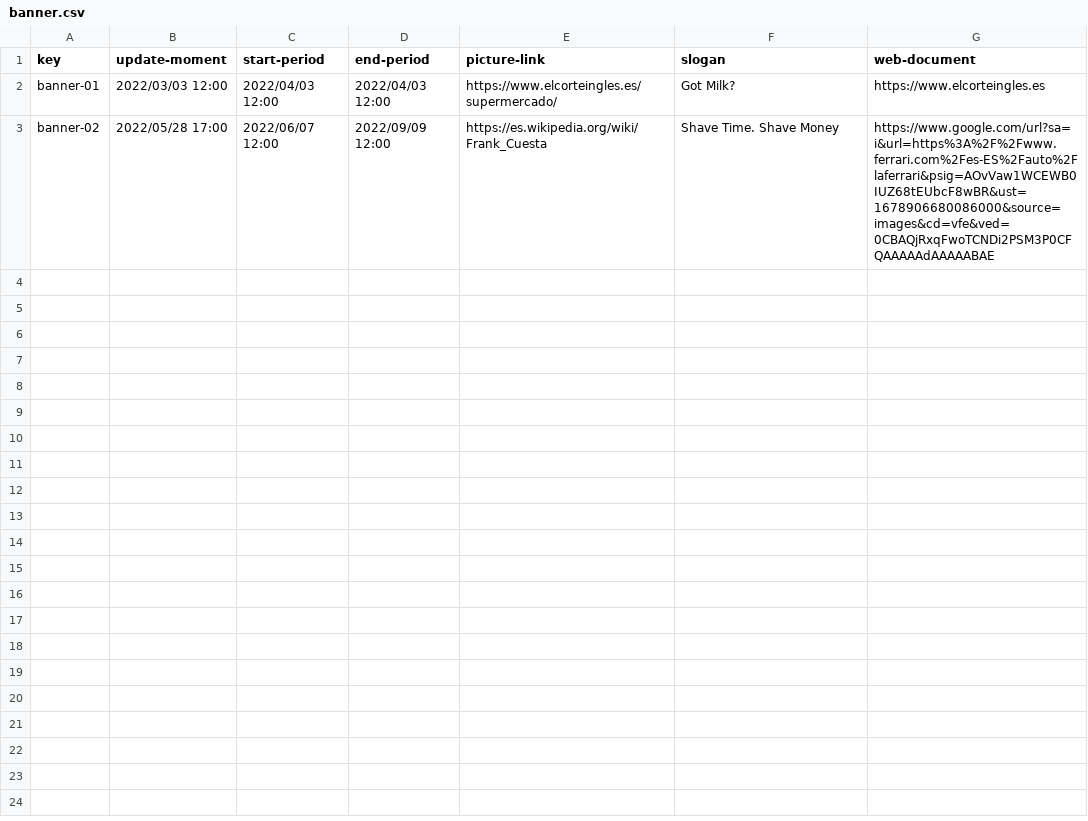
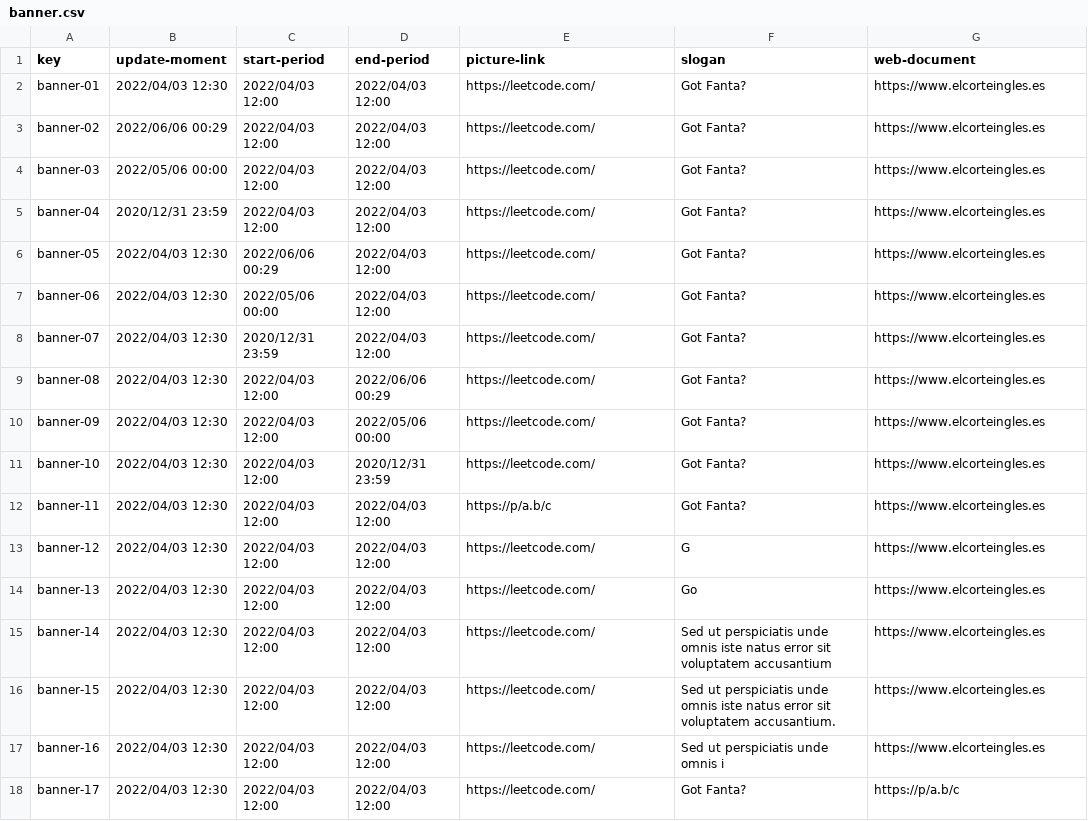
Before and after one commit to marizqlav/Acme-L3, a CSV file: Acme-L3-D02/src/main/webapp/WEB-INF/resources/sample-data/banner.csv, drawn as a sheet.

Commit message:
feat: sample data banner

```diff
--- a/Acme-L3-D02/src/main/webapp/WEB-INF/resources/sample-data/banner.csv
+++ b/Acme-L3-D02/src/main/webapp/WEB-INF/resources/sample-data/banner.csv
@@ -1,3 +1,18 @@
 key,update-moment,start-period,end-period,picture-link,slogan,web-document
-banner-01,2022/03/03 12:00,2022/04/03 12:00,2022/04/03 12:00,https://www.elcorteingles.es/supermercado/,Got Milk?,https://www.elcorteingles.es
-banner-02,2022/05/28 17:00,2022/06/07 12:00,2022/09/09 12:00,https://es.wikipedia.org/wiki/Frank_Cuesta,Shave Time. Shave Money,https://www.google.com/url?sa=i&url=https%3A%2F%2Fwww.ferrari.com%2Fes-ES%2Fauto%2Flaferrari&psig=AOvVaw1WCEWB0IUZ68tEUbcF8wBR&ust=1678906680086000&source=images&cd=vfe&ved=0CBAQjRxqFwoTCNDi2PSM3P0CFQAAAAAdAAAAABAE
+banner-01,2022/04/03 12:30,2022/04/03 12:00,2022/04/03 12:00,https://leetcode.com/,Got Fanta?,https://www.elcorteingles.es
+banner-02,2022/06/06 00:29,2022/04/03 12:00,2022/04/03 12:00,https://leetcode.com/,Got Fanta?,https://www.elcorteingles.es
+banner-03,2022/05/06 00:00,2022/04/03 12:00,2022/04/03 12:00,https://leetcode.com/,Got Fanta?,https://www.elcorteingles.es
+banner-04,2020/12/31 23:59,2022/04/03 12:00,2022/04/03 12:00,https://leetcode.com/,Got Fanta?,https://www.elcorteingles.es
+banner-05,2022/04/03 12:30,2022/06/06 00:29,2022/04/03 12:00,https://leetcode.com/,Got Fanta?,https://www.elcorteingles.es
+banner-06,2022/04/03 12:30,2022/05/06 00:00,2022/04/03 12:00,https://leetcode.com/,Got Fanta?,https://www.elcorteingles.es
+banner-07,2022/04/03 12:30,2020/12/31 23:59,2022/04/03 12:00,https://leetcode.com/,Got Fanta?,https://www.elcorteingles.es
+banner-08,2022/04/03 12:30,2022/04/03 12:00,2022/06/06 00:29,https://leetcode.com/,Got Fanta?,https://www.elcorteingles.es
+banner-09,2022/04/03 12:30,2022/04/03 12:00,2022/05/06 00:00,https://leetcode.com/,Got Fanta?,https://www.elcorteingles.es
+banner-10,2022/04/03 12:30,2022/04/03 12:00,2020/12/31 23:59,https://leetcode.com/,Got Fanta?,https://www.elcorteingles.es
+banner-11,2022/04/03 12:30,2022/04/03 12:00,2022/04/03 12:00,https://p/a.b/c,Got Fanta?,https://www.elcorteingles.es
+banner-12,2022/04/03 12:30,2022/04/03 12:00,2022/04/03 12:00,https://leetcode.com/,G,https://www.elcorteingles.es
+banner-13,2022/04/03 12:30,2022/04/03 12:00,2022/04/03 12:00,https://leetcode.com/,Go,https://www.elcorteingles.es
+banner-14,2022/04/03 12:30,2022/04/03 12:00,2022/04/03 12:00,https://leetcode.com/,Sed ut perspiciatis unde omnis iste natus error sit voluptatem accusantium,https://www.elcorteingles.es
+banner-15,2022/04/03 12:30,2022/04/03 12:00,2022/04/03 12:00,https://leetcode.com/,Sed ut perspiciatis unde omnis iste natus error sit voluptatem accusantium.,https://www.elcorteingles.es
+banner-16,2022/04/03 12:30,2022/04/03 12:00,2022/04/03 12:00,https://leetcode.com/,Sed ut perspiciatis unde omnis i,https://www.elcorteingles.es
+banner-17,2022/04/03 12:30,2022/04/03 12:00,2022/04/03 12:00,https://leetcode.com/,Got Fanta?,https://p/a.b/c
```
